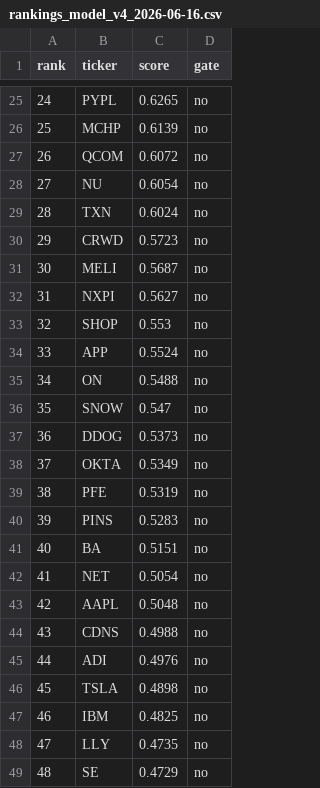
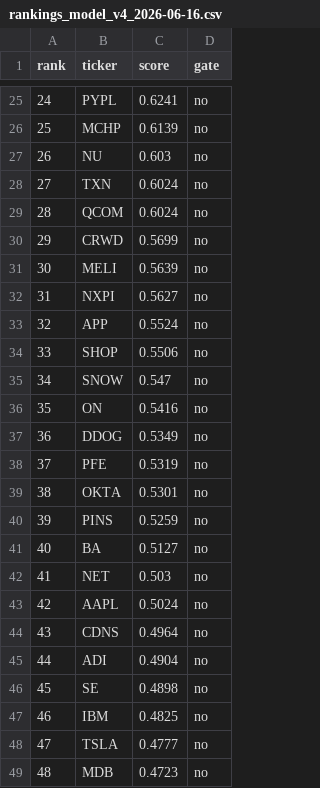
Before and after one commit to c98jyjv9by-a11y/AI-Paper-Trader, a CSV file: backtests/rankings_model_v4_2026-06-16.csv, drawn as a sheet; only a part is shown, gaps mark what is left out; the diff covers the shown part only.

```diff
--- a/backtests/rankings_model_v4_2026-06-16.csv
+++ b/backtests/rankings_model_v4_2026-06-16.csv
@@ -25,25 +25,25 @@ rank,ticker,score,gate
-24,PYPL,0.6265,no
+24,PYPL,0.6241,no
 25,MCHP,0.6139,no
-26,QCOM,0.6072,no
-27,NU,0.6054,no
-28,TXN,0.6024,no
-29,CRWD,0.5723,no
-30,MELI,0.5687,no
+26,NU,0.603,no
+27,TXN,0.6024,no
+28,QCOM,0.6024,no
+29,CRWD,0.5699,no
+30,MELI,0.5639,no
 31,NXPI,0.5627,no
-32,SHOP,0.553,no
-33,APP,0.5524,no
-34,ON,0.5488,no
-35,SNOW,0.547,no
-36,DDOG,0.5373,no
-37,OKTA,0.5349,no
-38,PFE,0.5319,no
-39,PINS,0.5283,no
-40,BA,0.5151,no
-41,NET,0.5054,no
-42,AAPL,0.5048,no
-43,CDNS,0.4988,no
-44,ADI,0.4976,no
-45,TSLA,0.4898,no
+32,APP,0.5524,no
+33,SHOP,0.5506,no
+34,SNOW,0.547,no
+35,ON,0.5416,no
+36,DDOG,0.5349,no
+37,PFE,0.5319,no
+38,OKTA,0.5301,no
+39,PINS,0.5259,no
+40,BA,0.5127,no
+41,NET,0.503,no
+42,AAPL,0.5024,no
+43,CDNS,0.4964,no
+44,ADI,0.4904,no
+45,SE,0.4898,no
 46,IBM,0.4825,no
-47,LLY,0.4735,no
-48,SE,0.4729,no
+47,TSLA,0.4777,no
+48,MDB,0.4723,no
```
Also changed, not shown: 73 edited cells elsewhere in this file, backtests/scenario_model_v4_2026-06-16_diagnostics.csv, backtests/scenario_model_v4_2026-06-16_equity.csv, 31 other files.
